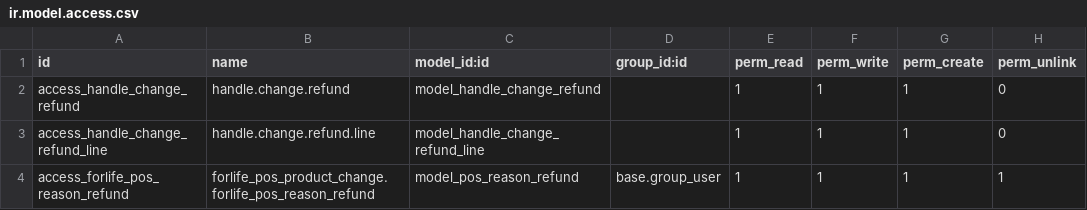
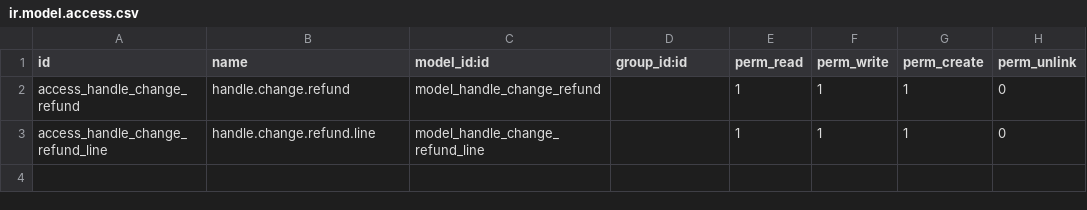
Before and after one commit to Onnet-Consulting/forlife, a CSV file: addons/custom/forlife_pos_product_change_refund/security/ir.model.access.csv, drawn as a sheet.

```diff
--- a/addons/custom/forlife_pos_product_change_refund/security/ir.model.access.csv
+++ b/addons/custom/forlife_pos_product_change_refund/security/ir.model.access.csv
@@ -3,2 +3 @@ access_handle_change_refund,handle.change.refund,model_handle_change_refund,,1,1
 access_handle_change_refund_line,handle.change.refund.line,model_handle_change_refund_line,,1,1,1,0
-access_forlife_pos_reason_refund,forlife_pos_product_change.forlife_pos_reason_refund,model_pos_reason_refund,base.group_user,1,1,1,1
```
Also changed, not shown: 12 other files.
